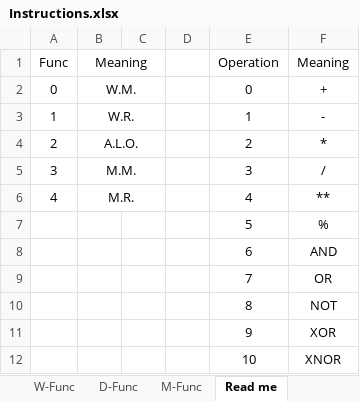
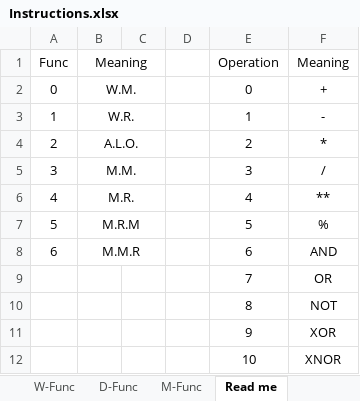
Before and after one commit to PipoProjet/Maua-V, an Excel workbook: Instructions.xlsx, sheet Read me, drawn as a sheet; values as stored, in another font and other column widths than the file's, no borders; the diff names each change by its address in the sheet, - before the commit and + after, or states it on an @@ line.

```diff
--- a/Instructions.xlsx (sheet Read me)
+++ b/Instructions.xlsx (sheet Read me)
-A7: (empty)
+A7: 5
-B7: (empty)
+B7: M.R.M
+B7:C7 merged
-A8: (empty)
+A8: 6
-B8: (empty)
+B8: M.M.R
+B8:C8 merged
```
Also changed, not shown: sheet M-Func, sheet D-Func, sheet W-Func.
